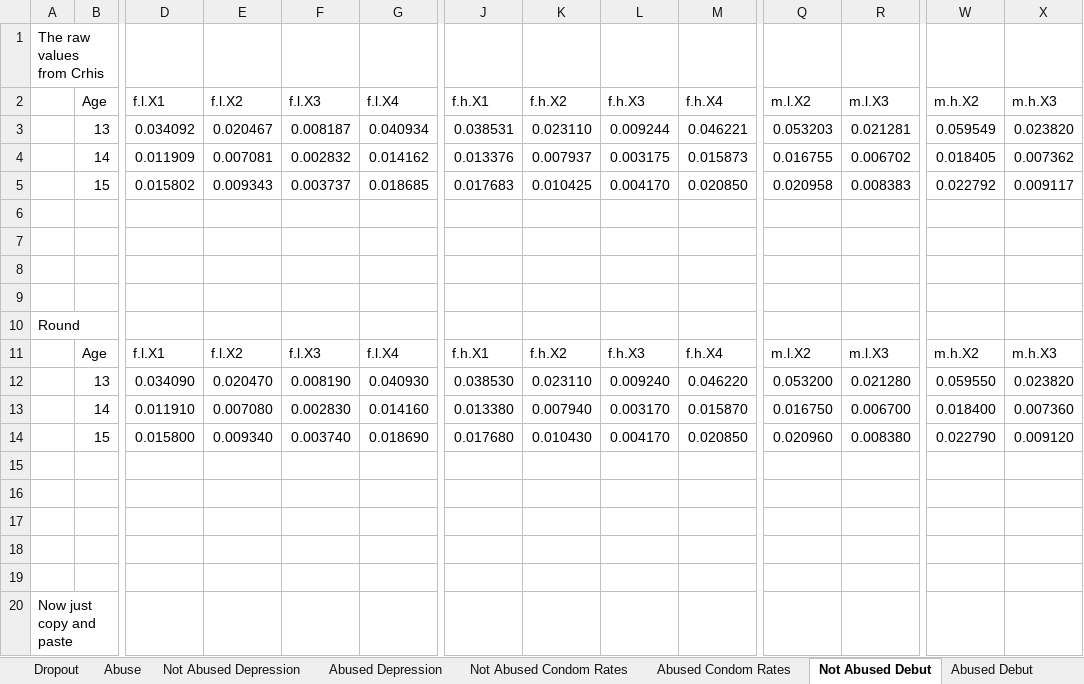
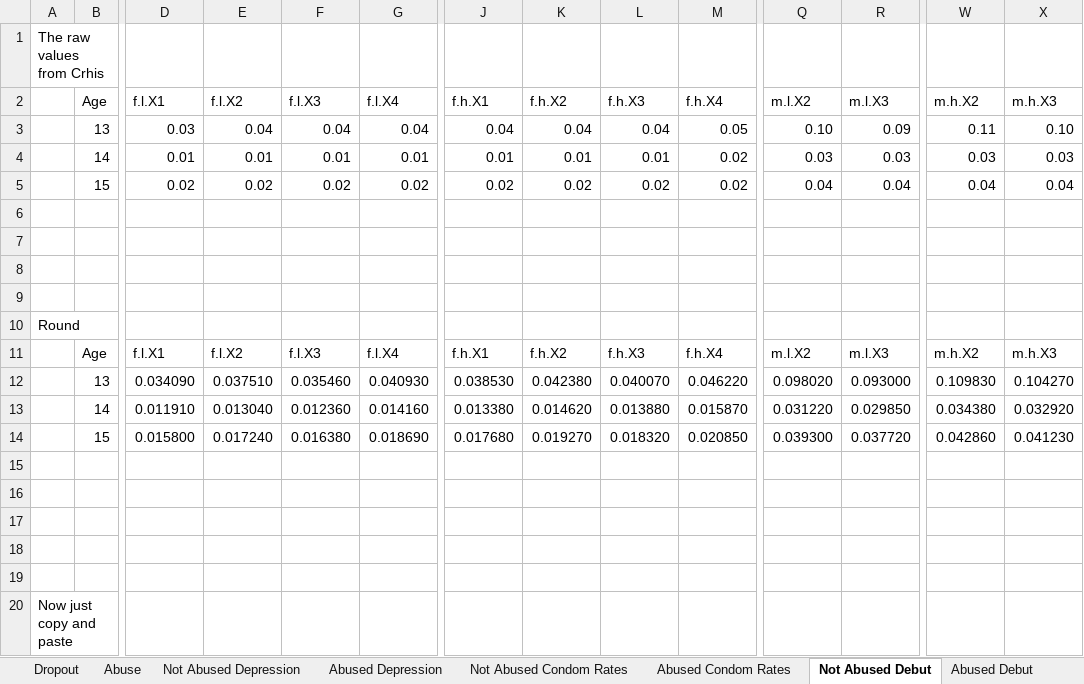
Before and after one commit to philliplab/MochModel4, an Excel workbook: data_prep/input_data.xlsx, sheet Not Abused Debut, drawn as a sheet; only a part is shown, gaps mark what is left out; values as stored, in another font and other column widths than the file's, no borders; removed rows and columns are numbered as before the commit, all else as after; rows hold the shown columns only; the diff names each change by its address in the sheet, - before the commit and + after, or states it on an @@ line.

```diff
--- a/data_prep/input_data.xlsx (sheet Not Abused Debut)
+++ b/data_prep/input_data.xlsx (sheet Not Abused Debut)
-row 3:  | 13 | 0.034092 | 0.020467 | 0.008187 | 0.040934 | 0.038531 | 0.023110 | 0.009244 | 0.046221 | 0.053203 | 0.021281 | 0.059549 | 0.023820
-row 4:  | 14 | 0.011909 | 0.007081 | 0.002832 | 0.014162 | 0.013376 | 0.007937 | 0.003175 | 0.015873 | 0.016755 | 0.006702 | 0.018405 | 0.007362
-row 5:  | 15 | 0.015802 | 0.009343 | 0.003737 | 0.018685 | 0.017683 | 0.010425 | 0.004170 | 0.020850 | 0.020958 | 0.008383 | 0.022792 | 0.009117
+row 3:  | 13 | 0.03 | 0.04 | 0.04 | 0.04 | 0.04 | 0.04 | 0.04 | 0.05 | 0.10 | 0.09 | 0.11 | 0.10
+row 4:  | 14 | 0.01 | 0.01 | 0.01 | 0.01 | 0.01 | 0.01 | 0.01 | 0.02 | 0.03 | 0.03 | 0.03 | 0.03
+row 5:  | 15 | 0.02 | 0.02 | 0.02 | 0.02 | 0.02 | 0.02 | 0.02 | 0.02 | 0.04 | 0.04 | 0.04 | 0.04
-E12 (f.l.X2): 0.020470
+E12 (f.l.X2): 0.037510
-F12 (f.l.X3): 0.008190
+F12 (f.l.X3): 0.035460
-K12 (f.h.X2): 0.023110
+K12 (f.h.X2): 0.042380
-L12 (f.h.X3): 0.009240
+L12 (f.h.X3): 0.040070
-Q12 (m.l.X2): 0.053200
+Q12 (m.l.X2): 0.098020
-R12 (m.l.X3): 0.021280
+R12 (m.l.X3): 0.093000
-W12 (m.h.X2): 0.059550
+W12 (m.h.X2): 0.109830
-X12 (m.h.X3): 0.023820
+X12 (m.h.X3): 0.104270
-E13 (f.l.X2): 0.007080
+E13 (f.l.X2): 0.013040
-F13 (f.l.X3): 0.002830
+F13 (f.l.X3): 0.012360
-K13 (f.h.X2): 0.007940
+K13 (f.h.X2): 0.014620
-L13 (f.h.X3): 0.003170
+L13 (f.h.X3): 0.013880
-Q13 (m.l.X2): 0.016750
+Q13 (m.l.X2): 0.031220
-R13 (m.l.X3): 0.006700
+R13 (m.l.X3): 0.029850
-W13 (m.h.X2): 0.018400
+W13 (m.h.X2): 0.034380
-X13 (m.h.X3): 0.007360
+X13 (m.h.X3): 0.032920
-E14 (f.l.X2): 0.009340
+E14 (f.l.X2): 0.017240
-F14 (f.l.X3): 0.003740
+F14 (f.l.X3): 0.016380
-K14 (f.h.X2): 0.010430
+K14 (f.h.X2): 0.019270
-L14 (f.h.X3): 0.004170
+L14 (f.h.X3): 0.018320
-Q14 (m.l.X2): 0.020960
+Q14 (m.l.X2): 0.039300
-R14 (m.l.X3): 0.008380
+R14 (m.l.X3): 0.037720
-W14 (m.h.X2): 0.022790
+W14 (m.h.X2): 0.042860
-X14 (m.h.X3): 0.009120
+X14 (m.h.X3): 0.041230
```
Also changed, not shown: sheet Dropout, sheet Abuse, sheet Not Abused Depression, sheet Abused Debut, sheet Abused Depression, sheet Not Abused Condom Rates.
